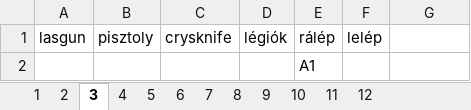
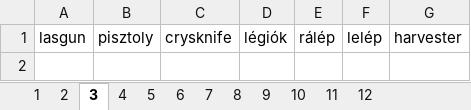
Before and after one commit to matetamasi/ehsv, an Excel workbook: resources/lepes.xlsx, sheet 3, drawn as a sheet; values as stored, in another font and other column widths than the file's, no borders; the diff names each change by its address in the sheet, - before the commit and + after, or states it on an @@ line.

```diff
--- a/resources/lepes.xlsx (sheet 3)
+++ b/resources/lepes.xlsx (sheet 3)
-G1: (empty)
+G1: harvester
-row 2:  |  |  |  | A1
```
Also changed, not shown: sheet 1, sheet 6, sheet 7, sheet 2, sheet 4, sheet 5, 5 more sheets, 1 other file.
